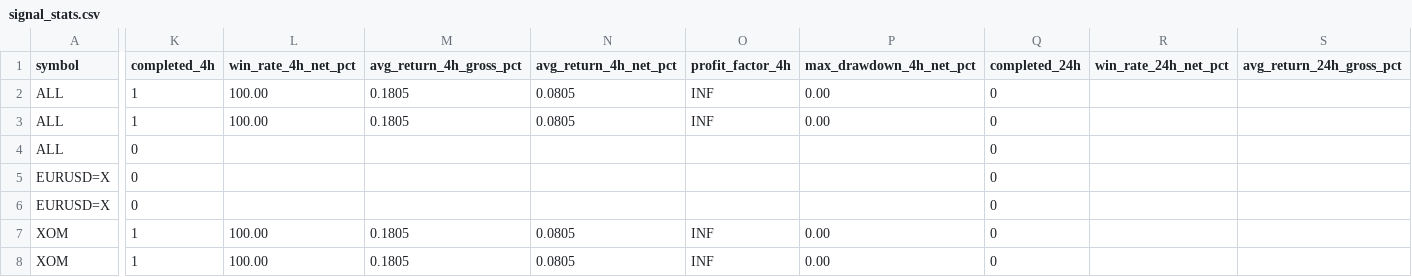
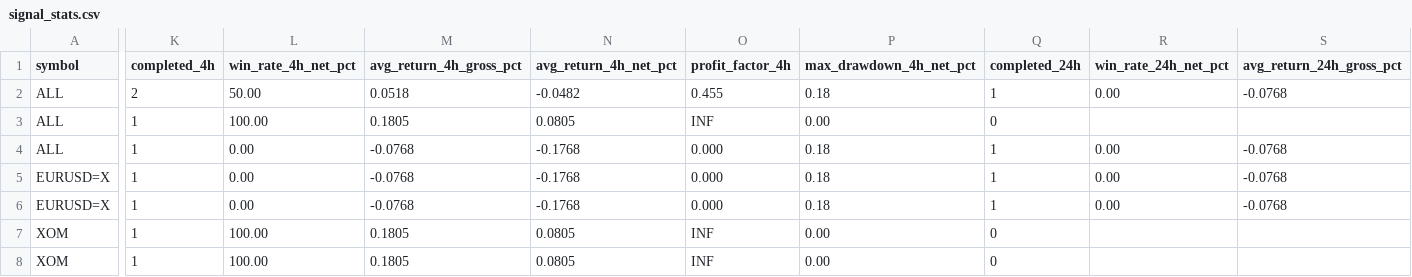
Before and after one commit to jaimefg19034/macd-alerts, a CSV file: data/signal_stats.csv, drawn as a sheet; only a part is shown, gaps mark what is left out; the diff covers the shown part only; the diff names each change by its address in the sheet, - before the commit and + after, or states it on an @@ line.

```diff
--- a/data/signal_stats.csv
+++ b/data/signal_stats.csv
-K2 (completed_4h): 1
+K2 (completed_4h): 2
-L2 (win_rate_4h_net_pct): 100.00
+L2 (win_rate_4h_net_pct): 50.00
-M2 (avg_return_4h_gross_pct): 0.1805
+M2 (avg_return_4h_gross_pct): 0.0518
-N2 (avg_return_4h_net_pct): 0.0805
+N2 (avg_return_4h_net_pct): -0.0482
-O2 (profit_factor_4h): INF
+O2 (profit_factor_4h): 0.455
-P2 (max_drawdown_4h_net_pct): 0.00
+P2 (max_drawdown_4h_net_pct): 0.18
-Q2 (completed_24h): 0
+Q2 (completed_24h): 1
-R2 (win_rate_24h_net_pct): (empty)
+R2 (win_rate_24h_net_pct): 0.00
-S2 (avg_return_24h_gross_pct): (empty)
+S2 (avg_return_24h_gross_pct): -0.0768
-K4:K6 (completed_4h): 0
+K4:K6 (completed_4h): 1
-L4:L6 (win_rate_4h_net_pct): (empty)
+L4:L6 (win_rate_4h_net_pct): 0.00
-M4:M6 (avg_return_4h_gross_pct): (empty)
+M4:M6 (avg_return_4h_gross_pct): -0.0768
-N4:N6 (avg_return_4h_net_pct): (empty)
+N4:N6 (avg_return_4h_net_pct): -0.1768
-O4:O6 (profit_factor_4h): (empty)
+O4:O6 (profit_factor_4h): 0.000
-P4:P6 (max_drawdown_4h_net_pct): (empty)
+P4:P6 (max_drawdown_4h_net_pct): 0.18
-Q4:Q6 (completed_24h): 0
+Q4:Q6 (completed_24h): 1
-R4:R6 (win_rate_24h_net_pct): (empty)
+R4:R6 (win_rate_24h_net_pct): 0.00
-S4:S6 (avg_return_24h_gross_pct): (empty)
+S4:S6 (avg_return_24h_gross_pct): -0.0768
```
Also changed, not shown: 12 edited cells elsewhere in this file, data/signal_history.csv.
